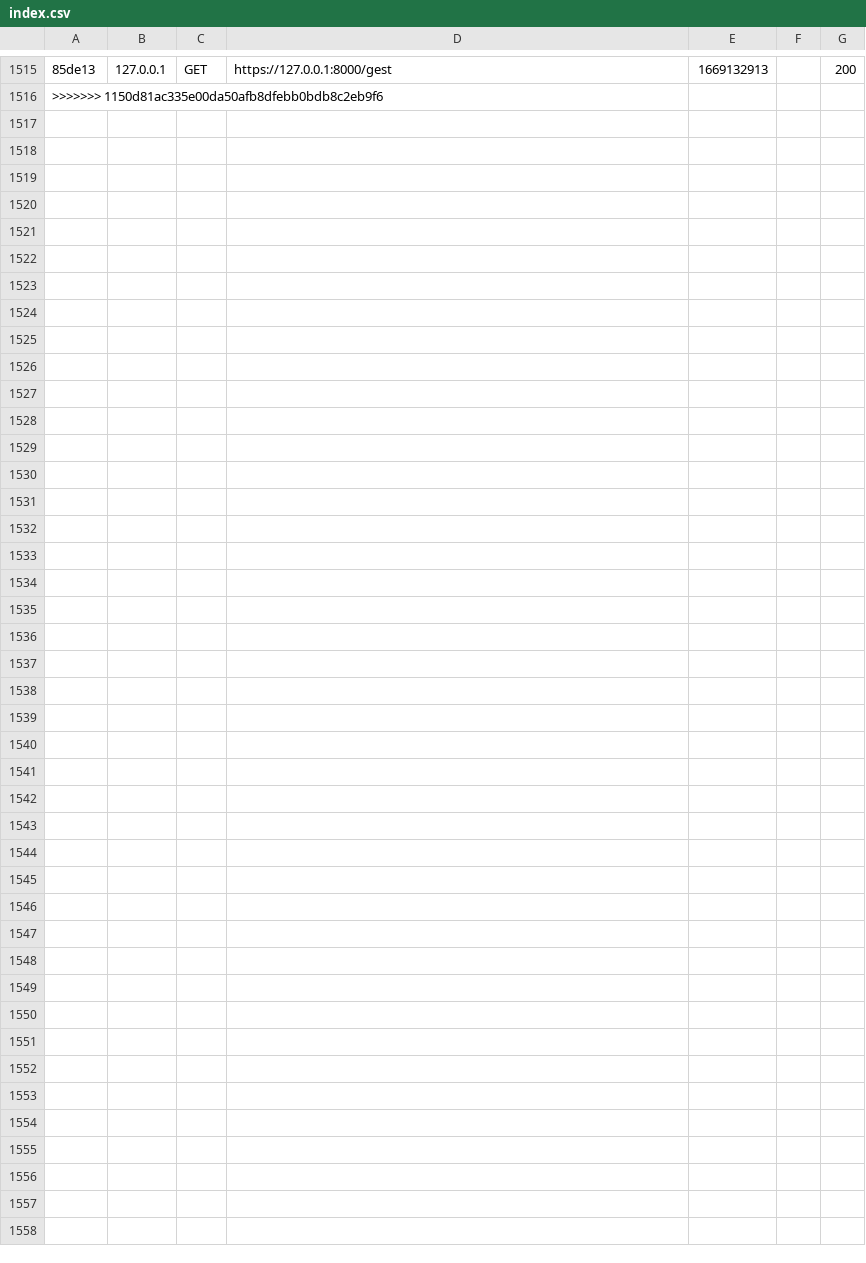
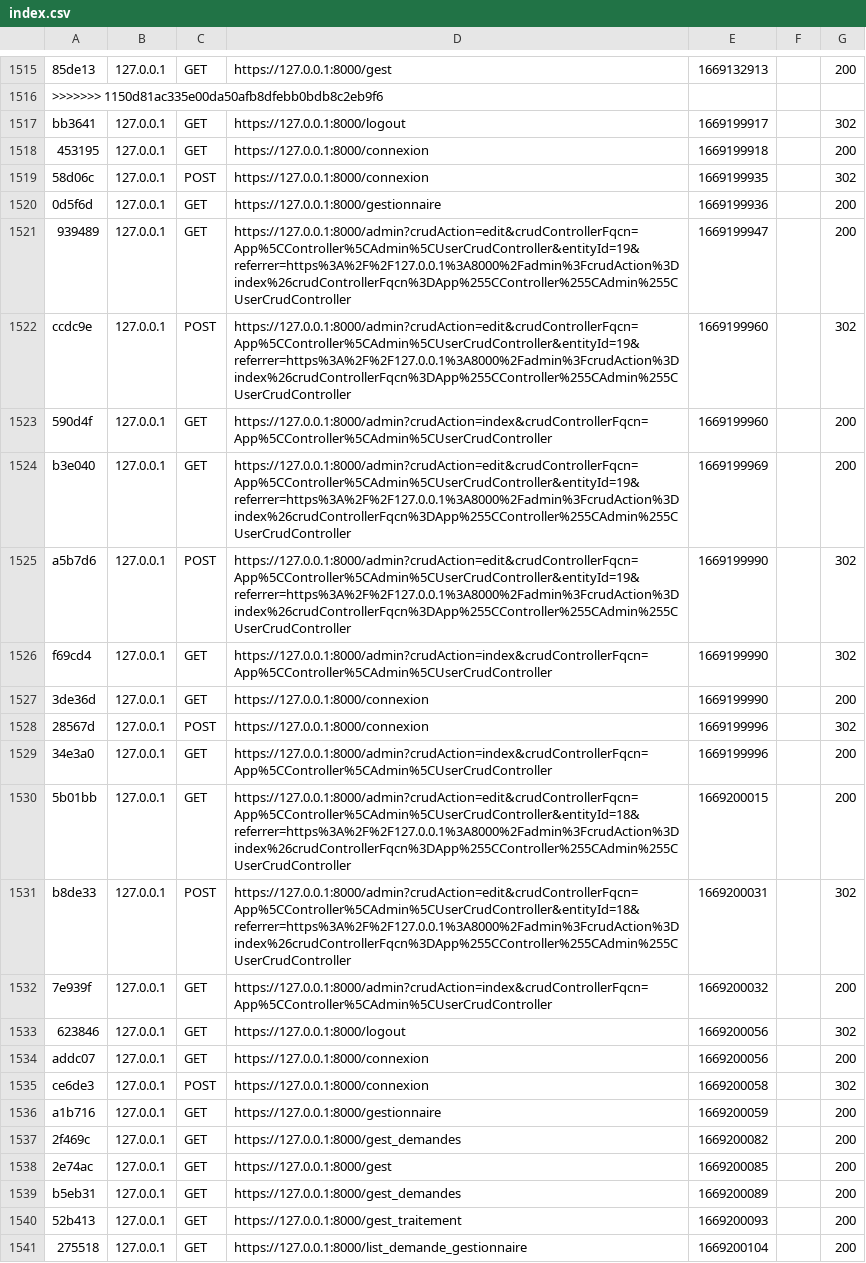
Before and after one commit to Mikitchin/MFP_Gestion_Clients, a CSV file: var/cache/dev/profiler/index.csv, drawn as a sheet; only a part is shown, gaps mark what is left out; the diff names each change by its address in the sheet, - before the commit and + after, or states it on an @@ line.

Commit message:
Config gestionnaire

```diff
--- a/var/cache/dev/profiler/index.csv
+++ b/var/cache/dev/profiler/index.csv
+row 1517: bb3641 | 127.0.0.1 | GET | https://127.0.0.1:8000/logout | 1669199917 |  | 302
+row 1518: 453195 | 127.0.0.1 | GET | https://127.0.0.1:8000/connexion | 1669199918 |  | 200
+row 1519: 58d06c | 127.0.0.1 | POST | https://127.0.0.1:8000/connexion | 1669199935 |  | 302
+row 1520: 0d5f6d | 127.0.0.1 | GET | https://127.0.0.1:8000/gestionnaire | 1669199936 |  | 200
+row 1521: 939489 | 127.0.0.1 | GET | https://127.0.0.1:8000/admin?crudAction=edit&crudControllerFqcn=App%5CController%5CAdmin%5CUserCrudController&entityId=19&referrer=https%3A%2F%2F127.0.0.1%3A8000%2Fadmin%3FcrudAction%3Dindex%26crudControllerFqcn%3DApp%255CController%255CAdmin%255CUserCrudController | 1669199947 |  | 200
+row 1522: ccdc9e | 127.0.0.1 | POST | https://127.0.0.1:8000/admin?crudAction=edit&crudControllerFqcn=App%5CController%5CAdmin%5CUserCrudController&entityId=19&referrer=https%3A%2F%2F127.0.0.1%3A8000%2Fadmin%3FcrudAction%3Dindex%26crudControllerFqcn%3DApp%255CController%255CAdmin%255CUserCrudController | 1669199960 |  | 302
+row 1523: 590d4f | 127.0.0.1 | GET | https://127.0.0.1:8000/admin?crudAction=index&crudControllerFqcn=App%5CController%5CAdmin%5CUserCrudController | 1669199960 |  | 200
+row 1524: b3e040 | 127.0.0.1 | GET | https://127.0.0.1:8000/admin?crudAction=edit&crudControllerFqcn=App%5CController%5CAdmin%5CUserCrudController&entityId=19&referrer=https%3A%2F%2F127.0.0.1%3A8000%2Fadmin%3FcrudAction%3Dindex%26crudControllerFqcn%3DApp%255CController%255CAdmin%255CUserCrudController | 1669199969 |  | 200
+row 1525: a5b7d6 | 127.0.0.1 | POST | https://127.0.0.1:8000/admin?crudAction=edit&crudControllerFqcn=App%5CController%5CAdmin%5CUserCrudController&entityId=19&referrer=https%3A%2F%2F127.0.0.1%3A8000%2Fadmin%3FcrudAction%3Dindex%26crudControllerFqcn%3DApp%255CController%255CAdmin%255CUserCrudController | 1669199990 |  | 302
+row 1526: f69cd4 | 127.0.0.1 | GET | https://127.0.0.1:8000/admin?crudAction=index&crudControllerFqcn=App%5CController%5CAdmin%5CUserCrudController | 1669199990 |  | 302
+row 1527: 3de36d | 127.0.0.1 | GET | https://127.0.0.1:8000/connexion | 1669199990 |  | 200
+row 1528: 28567d | 127.0.0.1 | POST | https://127.0.0.1:8000/connexion | 1669199996 |  | 302
+row 1529: 34e3a0 | 127.0.0.1 | GET | https://127.0.0.1:8000/admin?crudAction=index&crudControllerFqcn=App%5CController%5CAdmin%5CUserCrudController | 1669199996 |  | 200
+row 1530: 5b01bb | 127.0.0.1 | GET | https://127.0.0.1:8000/admin?crudAction=edit&crudControllerFqcn=App%5CController%5CAdmin%5CUserCrudController&entityId=18&referrer=https%3A%2F%2F127.0.0.1%3A8000%2Fadmin%3FcrudAction%3Dindex%26crudControllerFqcn%3DApp%255CController%255CAdmin%255CUserCrudController | 1669200015 |  | 200
+row 1531: b8de33 | 127.0.0.1 | POST | https://127.0.0.1:8000/admin?crudAction=edit&crudControllerFqcn=App%5CController%5CAdmin%5CUserCrudController&entityId=18&referrer=https%3A%2F%2F127.0.0.1%3A8000%2Fadmin%3FcrudAction%3Dindex%26crudControllerFqcn%3DApp%255CController%255CAdmin%255CUserCrudController | 1669200031 |  | 302
+row 1532: 7e939f | 127.0.0.1 | GET | https://127.0.0.1:8000/admin?crudAction=index&crudControllerFqcn=App%5CController%5CAdmin%5CUserCrudController | 1669200032 |  | 200
+row 1533: 623846 | 127.0.0.1 | GET | https://127.0.0.1:8000/logout | 1669200056 |  | 302
+row 1534: addc07 | 127.0.0.1 | GET | https://127.0.0.1:8000/connexion | 1669200056 |  | 200
+row 1535: ce6de3 | 127.0.0.1 | POST | https://127.0.0.1:8000/connexion | 1669200058 |  | 302
+row 1536: a1b716 | 127.0.0.1 | GET | https://127.0.0.1:8000/gestionnaire | 1669200059 |  | 200
+row 1537: 2f469c | 127.0.0.1 | GET | https://127.0.0.1:8000/gest_demandes | 1669200082 |  | 200
+row 1538: 2e74ac | 127.0.0.1 | GET | https://127.0.0.1:8000/gest | 1669200085 |  | 200
+row 1539: b5eb31 | 127.0.0.1 | GET | https://127.0.0.1:8000/gest_demandes | 1669200089 |  | 200
+row 1540: 52b413 | 127.0.0.1 | GET | https://127.0.0.1:8000/gest_traitement | 1669200093 |  | 200
+row 1541: 275518 | 127.0.0.1 | GET | https://127.0.0.1:8000/list_demande_gestionnaire | 1669200104 |  | 200
```
Also changed, not shown: 6 other files.
